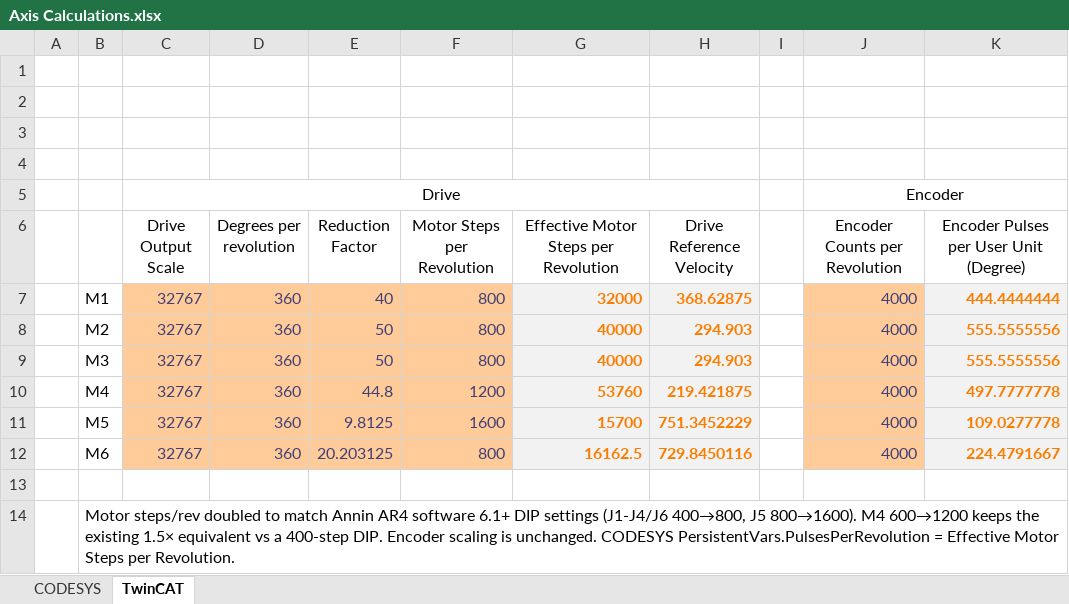
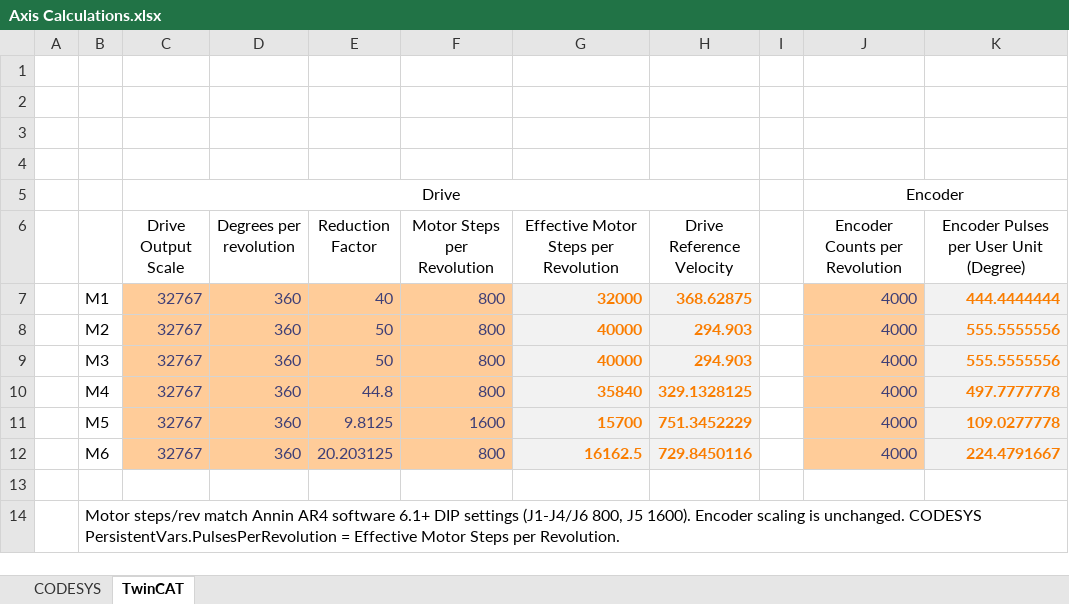
Before and after one commit to dalethomas81/ArfBotOS, an Excel workbook: Robots/AR4/Axis Calculations.xlsx, sheet TwinCAT, drawn as a sheet; only a part is shown; values as stored, in another font and other column widths than the file's, no borders; the diff names each change by its address in the sheet, - before the commit and + after, or states it on an @@ line.

Commit message:
feat: AR4 6.1 microsteps with J4 at 800 and matching PulsesPerRevolution

```diff
--- a/Robots/AR4/Axis Calculations.xlsx (sheet TwinCAT)
+++ b/Robots/AR4/Axis Calculations.xlsx (sheet TwinCAT)
-F10 (Motor Steps per Revolution): 1200
+F10 (Motor Steps per Revolution): 800
-G10: 53760
+G10: 35840
-H10 (Drive Reference Velocity): 219.421875
+H10 (Drive Reference Velocity): 329.1328125
-B14: Motor steps/rev doubled to match Annin AR4 software 6.1+ DIP settings (J1-J4/J6 400→800, J5 800→1600). M4 600→1200 keeps the existing 1.5× equivalent vs a 400-step DIP. Encoder scaling…
+B14: Motor steps/rev match Annin AR4 software 6.1+ DIP settings (J1-J4/J6 800, J5 1600). Encoder scaling…
```
Also changed, not shown: sheet CODESYS, 2 other files.
